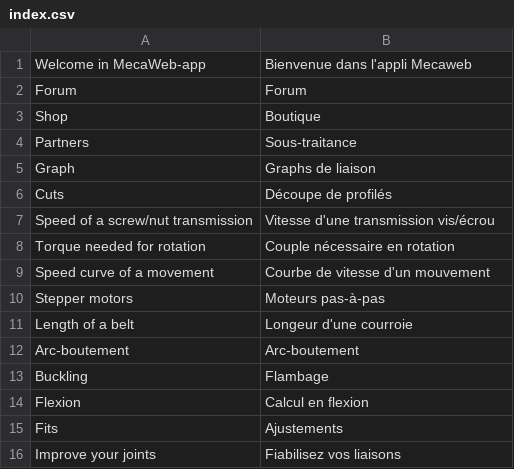
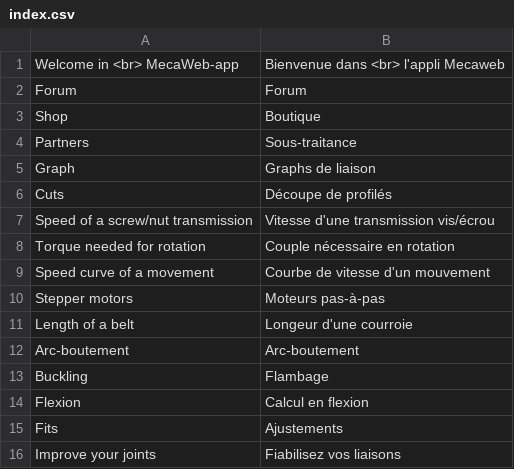
Before and after one commit to guillaume55/MecaWeb, a CSV file: translation/fr/index.csv, drawn as a sheet.

```diff
--- a/translation/fr/index.csv
+++ b/translation/fr/index.csv
@@ -1,2 +1,2 @@
-Welcome in MecaWeb-app,Bienvenue dans l'appli Mecaweb
+Welcome in <br> MecaWeb-app,Bienvenue dans <br> l'appli Mecaweb
 Forum,Forum
```
Also changed, not shown: translation/en/index.csv.
